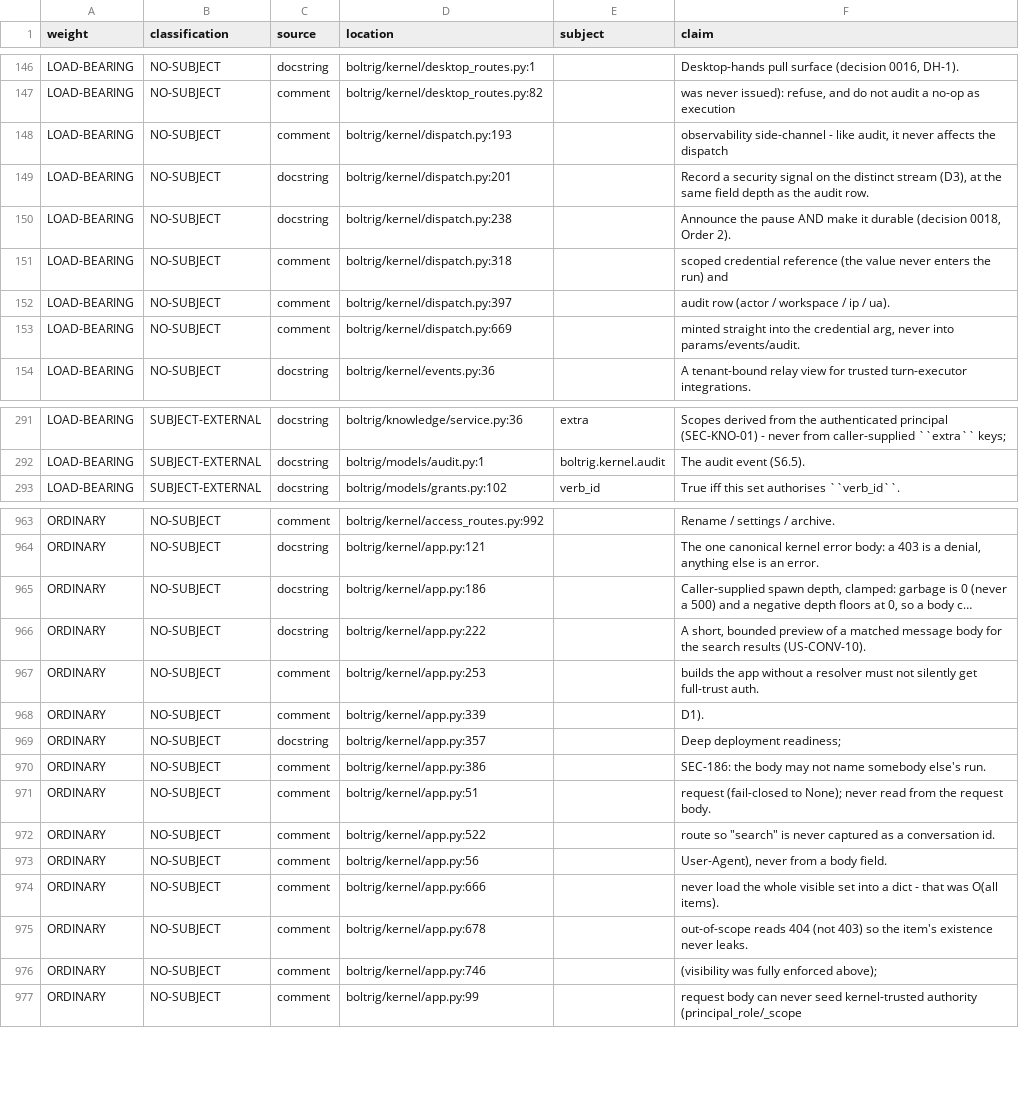
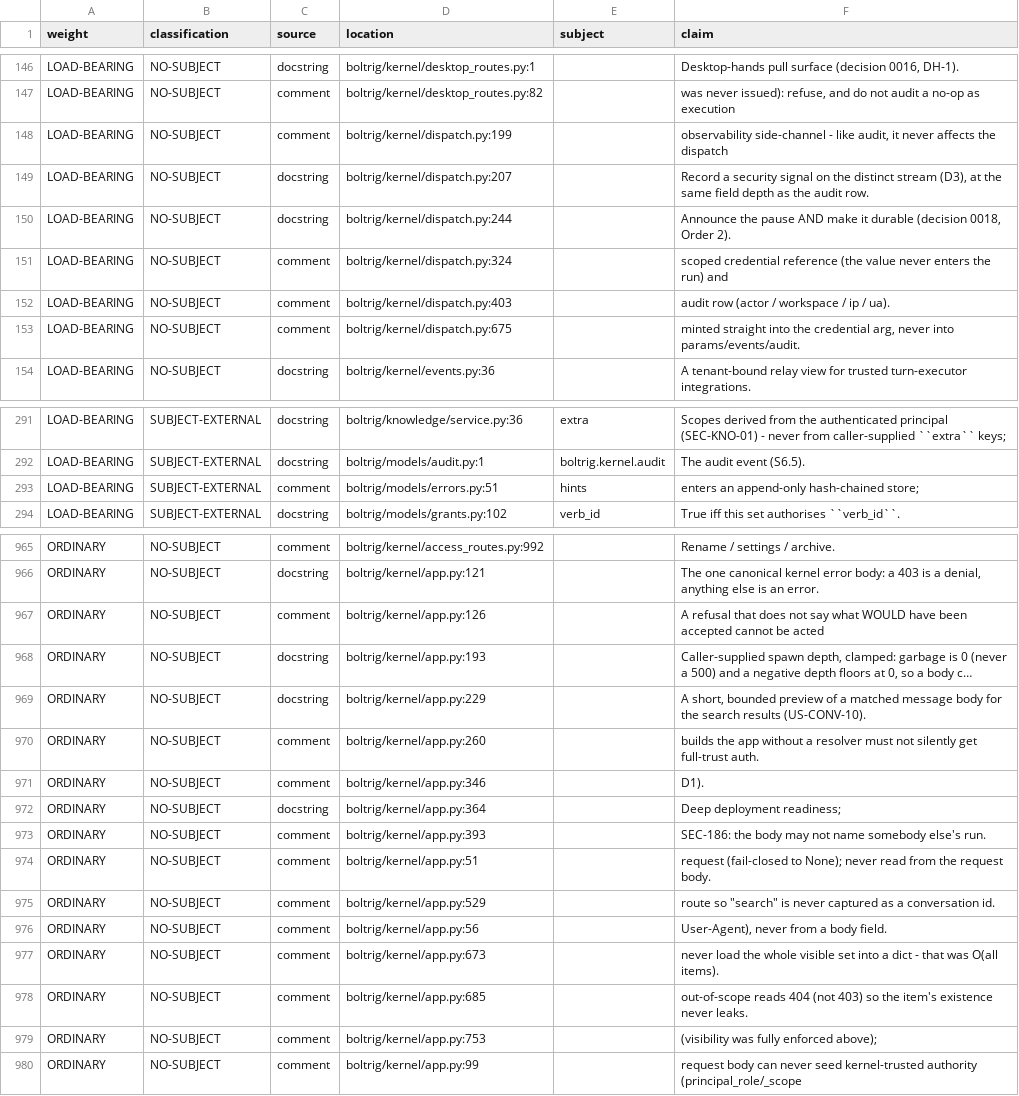
Before and after one commit to wlilley93/boltrig, a TSV file: docs/claim-inventory.tsv, drawn as a sheet; only a part is shown, gaps mark what is left out; long unchanged cells end in …; addresses are those after the commit; the diff covers the shown part only; the diff names each change by its address in the sheet, - before the commit and + after, or states it on an @@ line.

```diff
--- a/docs/claim-inventory.tsv
+++ b/docs/claim-inventory.tsv
-D148 (location): boltrig/kernel/dispatch.py:193
+D148 (location): boltrig/kernel/dispatch.py:199
-D149 (location): boltrig/kernel/dispatch.py:201
+D149 (location): boltrig/kernel/dispatch.py:207
-D150 (location): boltrig/kernel/dispatch.py:238
+D150 (location): boltrig/kernel/dispatch.py:244
-D151 (location): boltrig/kernel/dispatch.py:318
+D151 (location): boltrig/kernel/dispatch.py:324
-D152 (location): boltrig/kernel/dispatch.py:397
+D152 (location): boltrig/kernel/dispatch.py:403
-D153 (location): boltrig/kernel/dispatch.py:669
+D153 (location): boltrig/kernel/dispatch.py:675
+row 293: LOAD-BEARING | SUBJECT-EXTERNAL | comment | boltrig/models/errors.py:51 | hints | enters an append-only hash-chained store;
+row 967: ORDINARY | NO-SUBJECT | comment | boltrig/kernel/app.py:126 |  | A refusal that does not say what WOULD have been accepted cannot be acted
-D968 (location): boltrig/kernel/app.py:186
+D968 (location): boltrig/kernel/app.py:193
-D969 (location): boltrig/kernel/app.py:222
+D969 (location): boltrig/kernel/app.py:229
-D970 (location): boltrig/kernel/app.py:253
+D970 (location): boltrig/kernel/app.py:260
-D971 (location): boltrig/kernel/app.py:339
+D971 (location): boltrig/kernel/app.py:346
-D972 (location): boltrig/kernel/app.py:357
+D972 (location): boltrig/kernel/app.py:364
-D973 (location): boltrig/kernel/app.py:386
+D973 (location): boltrig/kernel/app.py:393
-D975 (location): boltrig/kernel/app.py:522
+D975 (location): boltrig/kernel/app.py:529
-D977 (location): boltrig/kernel/app.py:666
+D977 (location): boltrig/kernel/app.py:673
-D978 (location): boltrig/kernel/app.py:678
+D978 (location): boltrig/kernel/app.py:685
-D979 (location): boltrig/kernel/app.py:746
+D979 (location): boltrig/kernel/app.py:753
```
Also changed, not shown: 8 added rows and 24 edited cells elsewhere in this file, 7 other files.
